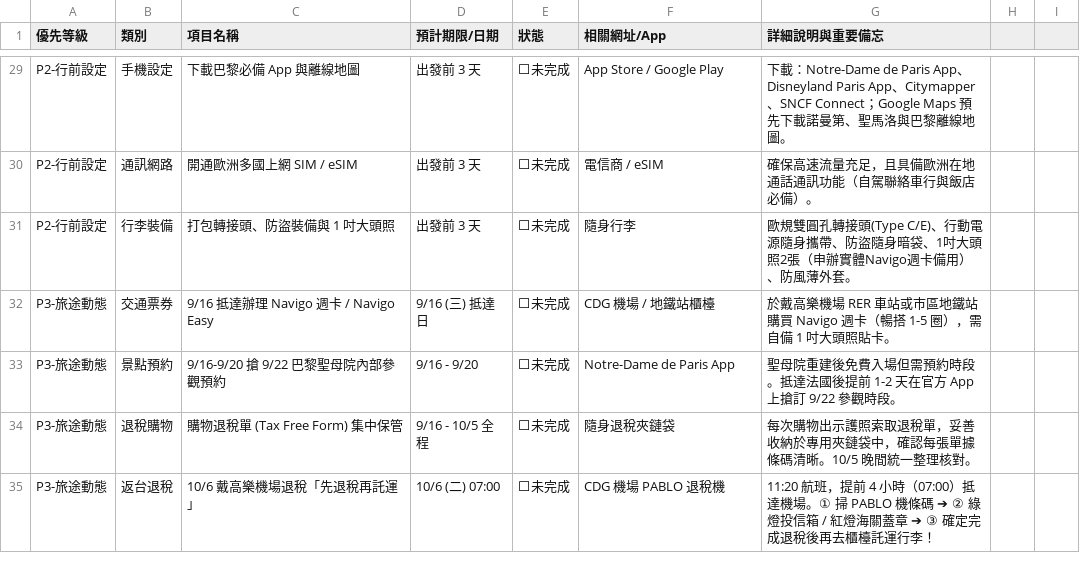
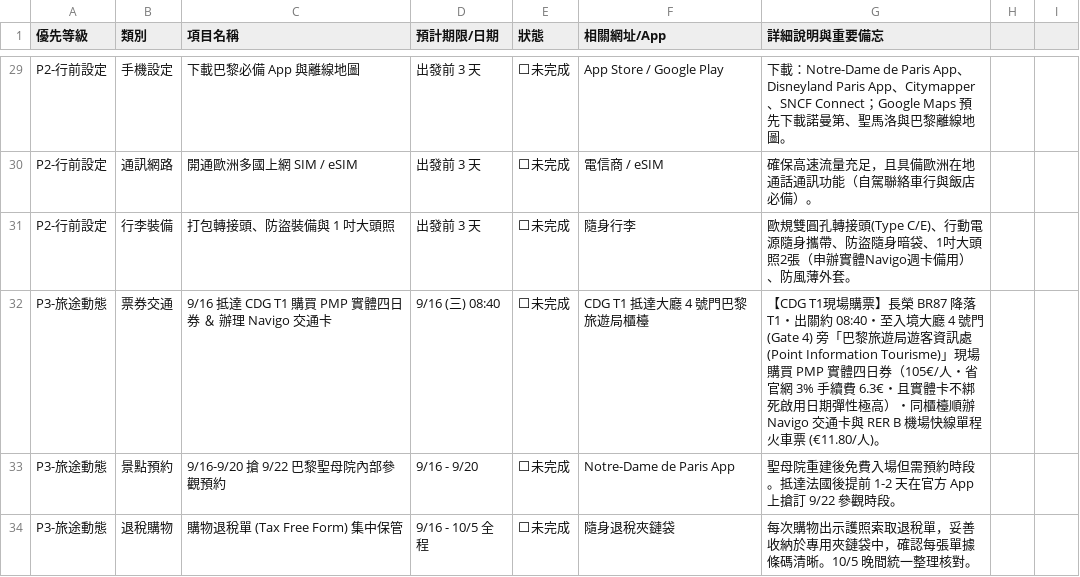
Before and after one commit to 56webb/mimo, a CSV file: 2026_法國待辦清單.csv, drawn as a sheet; only a part is shown, gaps mark what is left out; the shorter side is filled out with more unchanged rows.

```diff
--- a/2026_法國待辦清單.csv
+++ b/2026_法國待辦清單.csv
@@ -31,3 +31,3 @@ P2-行前設定,通訊網路,開通歐洲多國上網 SIM / eSIM,出發前 3 天
 P2-行前設定,行李裝備,打包轉接頭、防盜裝備與 1 吋大頭照,出發前 3 天,⬜未完成,隨身行李,歐規雙圓孔轉接頭(Type C/E)、行動電源隨身攜帶、防盜隨身暗袋、1吋大頭照2張（申辦實體Navigo週卡備用）、防風薄外套。
-P3-旅途動態,交通票券,9/16 抵達辦理 Navigo 週卡 / Navigo Easy,9/16 (三) 抵達日,⬜未完成,CDG 機場 / 地鐵站櫃檯,於戴高樂機場 RER 車站或市區地鐵站購買 Navigo 週卡（暢搭 1-5 圈），需自備 1 吋大頭照貼卡。
+P3-旅途動態,票券交通,9/16 抵達 CDG T1 購買 PMP 實體四日券 ＆ 辦理 Navigo 交通卡,9/16 (三) 08:40,⬜未完成,CDG T1 抵達大廳 4 號門巴黎旅遊局櫃檯,【CDG T1現場購票】長榮 BR87 降落 T1・出關約 08:40・至入境大廳 4 號門 (Gate 4) 旁「巴黎旅遊局遊客資訊處 (Point Information Tourisme)」現場購買 PMP 實體四日券（105€/人・省官網 3% 手續費 6.3€・且實體卡不綁死啟用日期彈性極高）・同櫃檯順辦 Navigo 交通卡與 RER B 機場快線單程火車票 (€11.80/人)。
 P3-旅途動態,景點預約,9/16-9/20 搶 9/22 巴黎聖母院內部參觀預約,9/16 - 9/20,⬜未完成,Notre-Dame de Paris App,聖母院重建後免費入場但需預約時段。抵達法國後提前 1-2 天在官方 App 上搶訂 9/22 參觀時段。
```
Also changed, not shown: 2026_法國行程表_更新版.csv, Sheet1_巴黎婚紗.csv, 6 other files.
